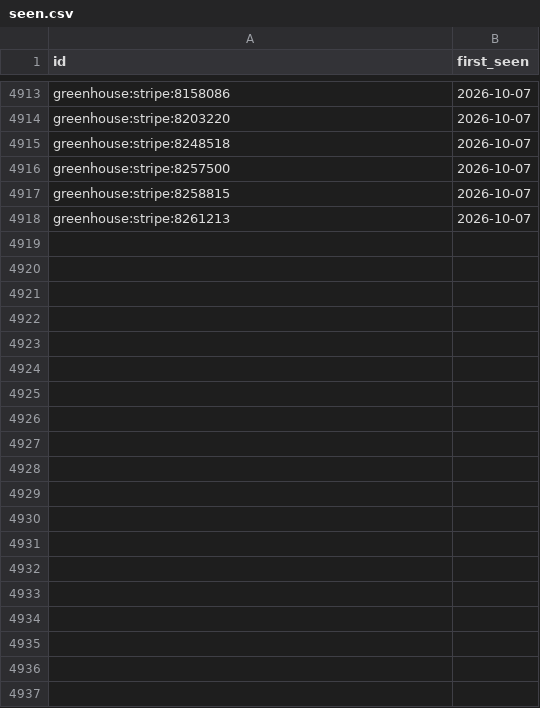
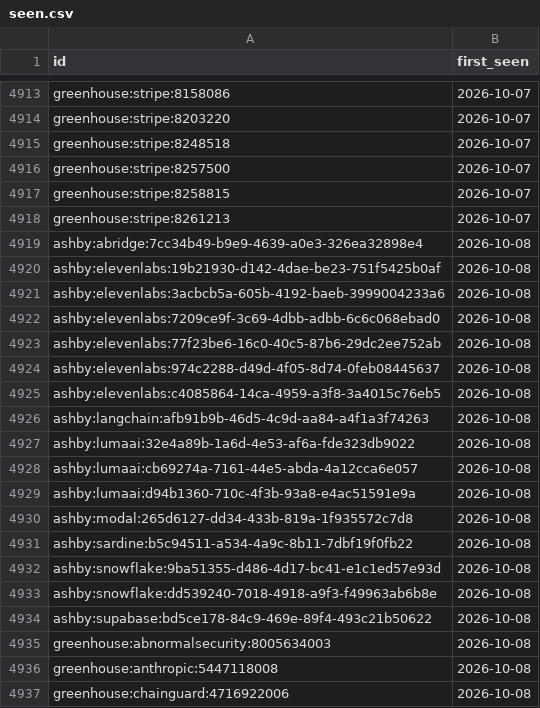
Before and after one commit to sarajmcghee/ai-job-radar, a CSV file: data/seen.csv, drawn as a sheet; only a part is shown, gaps mark what is left out; the diff covers the shown part only.

```diff
--- a/data/seen.csv
+++ b/data/seen.csv
@@ -4918 +4918,20 @@ greenhouse:stripe:8258815,2026-10-07
 greenhouse:stripe:8261213,2026-10-07
+ashby:abridge:7cc34b49-b9e9-4639-a0e3-326ea32898e4,2026-10-08
+ashby:elevenlabs:19b21930-d142-4dae-be23-751f5425b0af,2026-10-08
+ashby:elevenlabs:3acbcb5a-605b-4192-baeb-3999004233a6,2026-10-08
+ashby:elevenlabs:7209ce9f-3c69-4dbb-adbb-6c6c068ebad0,2026-10-08
+ashby:elevenlabs:77f23be6-16c0-40c5-87b6-29dc2ee752ab,2026-10-08
+ashby:elevenlabs:974c2288-d49d-4f05-8d74-0feb08445637,2026-10-08
+ashby:elevenlabs:c4085864-14ca-4959-a3f8-3a4015c76eb5,2026-10-08
+ashby:langchain:afb91b9b-46d5-4c9d-aa84-a4f1a3f74263,2026-10-08
+ashby:lumaai:32e4a89b-1a6d-4e53-af6a-fde323db9022,2026-10-08
+ashby:lumaai:cb69274a-7161-44e5-abda-4a12cca6e057,2026-10-08
+ashby:lumaai:d94b1360-710c-4f3b-93a8-e4ac51591e9a,2026-10-08
+ashby:modal:265d6127-dd34-433b-819a-1f935572c7d8,2026-10-08
+ashby:sardine:b5c94511-a534-4a9c-8b11-7dbf19f0fb22,2026-10-08
+ashby:snowflake:9ba51355-d486-4d17-bc41-e1c1ed57e93d,2026-10-08
+ashby:snowflake:dd539240-7018-4918-a9f3-f49963ab6b8e,2026-10-08
+ashby:supabase:bd5ce178-84c9-469e-89f4-493c21b50622,2026-10-08
+greenhouse:abnormalsecurity:8005634003,2026-10-08
+greenhouse:anthropic:5447118008,2026-10-08
+greenhouse:chainguard:4716922006,2026-10-08
```
Also changed, not shown: 40 added rows elsewhere in this file, data/trends.csv, 8 other files.
